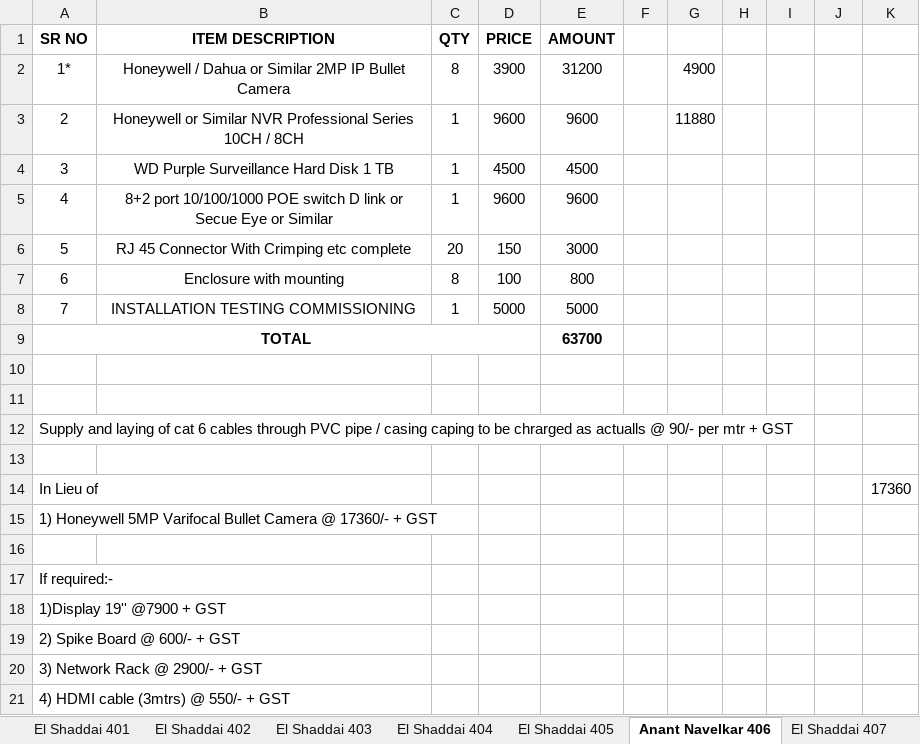
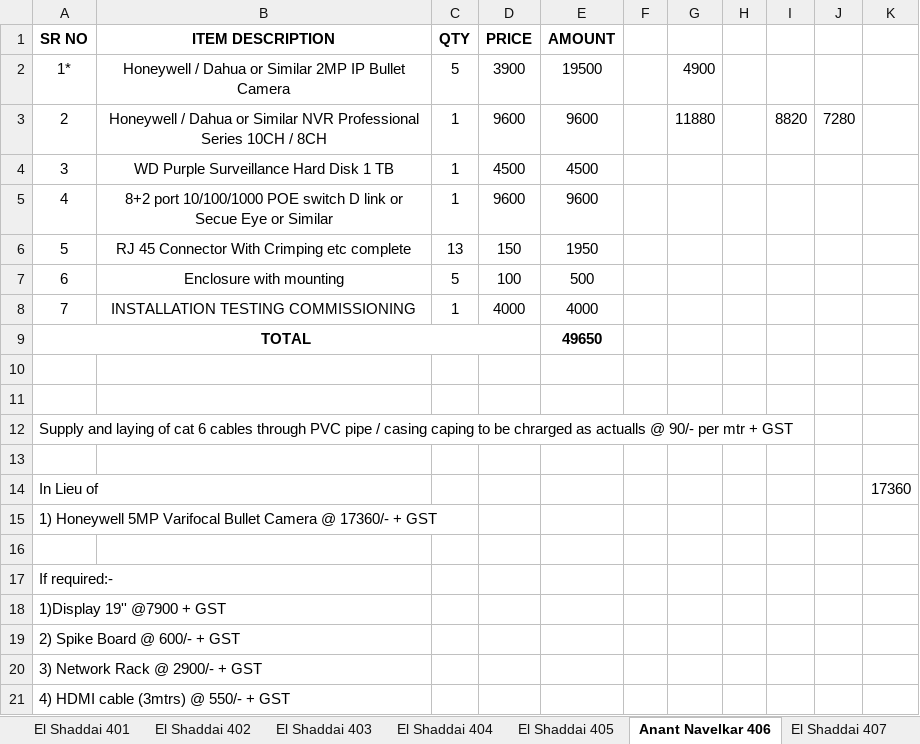
Before and after one commit to JPTechatronics/J-P-Techatronics-2023-2024, an Excel workbook: Quotation.xlsx, sheet Anant Navelkar 406, drawn as a sheet; values as stored, in another font and other column widths than the file's, no borders; the diff names each change by its address in the sheet, - before the commit and + after, or states it on an @@ line.

```diff
--- a/Quotation.xlsx (sheet Anant Navelkar 406)
+++ b/Quotation.xlsx (sheet Anant Navelkar 406)
-C2 (QTY): 8
+C2 (QTY): 5
-E2 (AMOUNT): 31200
+E2 (AMOUNT): 19500
-B3 (ITEM DESCRIPTION): Honeywell or Similar…
+B3 (ITEM DESCRIPTION): Honeywell / Dahua or Similar…
-I3: (empty)
+I3: 8820
-J3: (empty)
+J3: 7280
-C6 (QTY): 20
+C6 (QTY): 13
-E6 (AMOUNT): 3000
+E6 (AMOUNT): 1950
-C7 (QTY): 8
+C7 (QTY): 5
-E7 (AMOUNT): 800
+E7 (AMOUNT): 500
-D8 (PRICE): 5000
+D8 (PRICE): 4000
-E8 (AMOUNT): 5000
+E8 (AMOUNT): 4000
-E9 (AMOUNT): 63700
+E9 (AMOUNT): 49650
```
Also changed, not shown: other sheet tabs, 6 other files.
